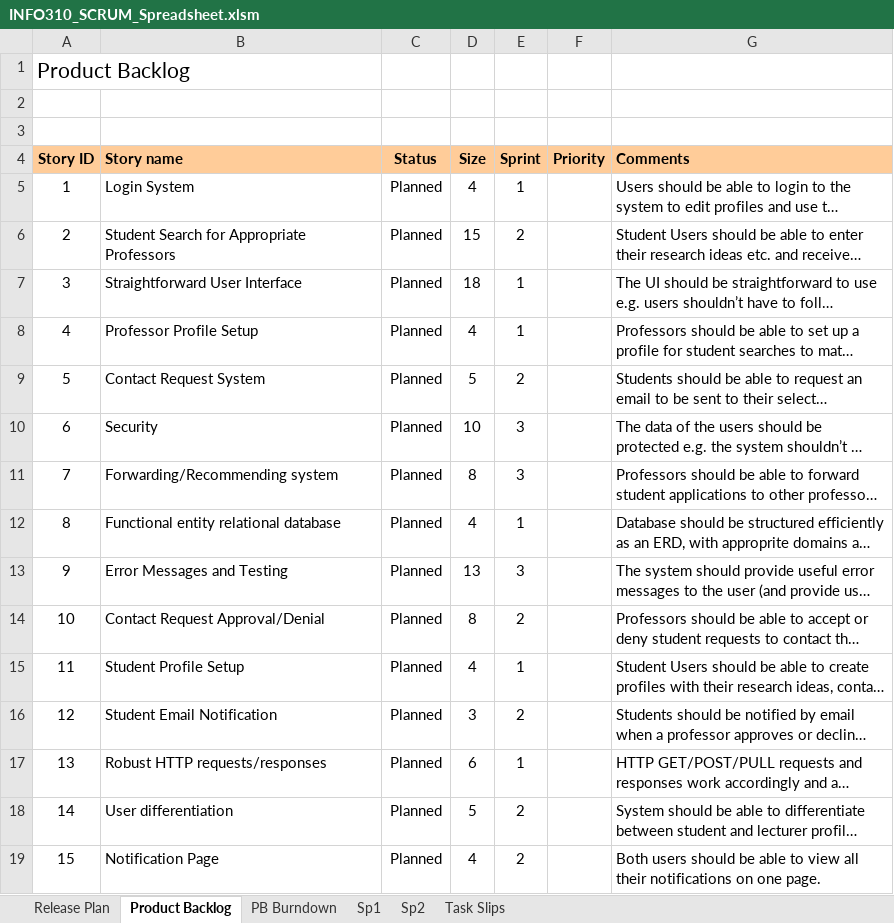
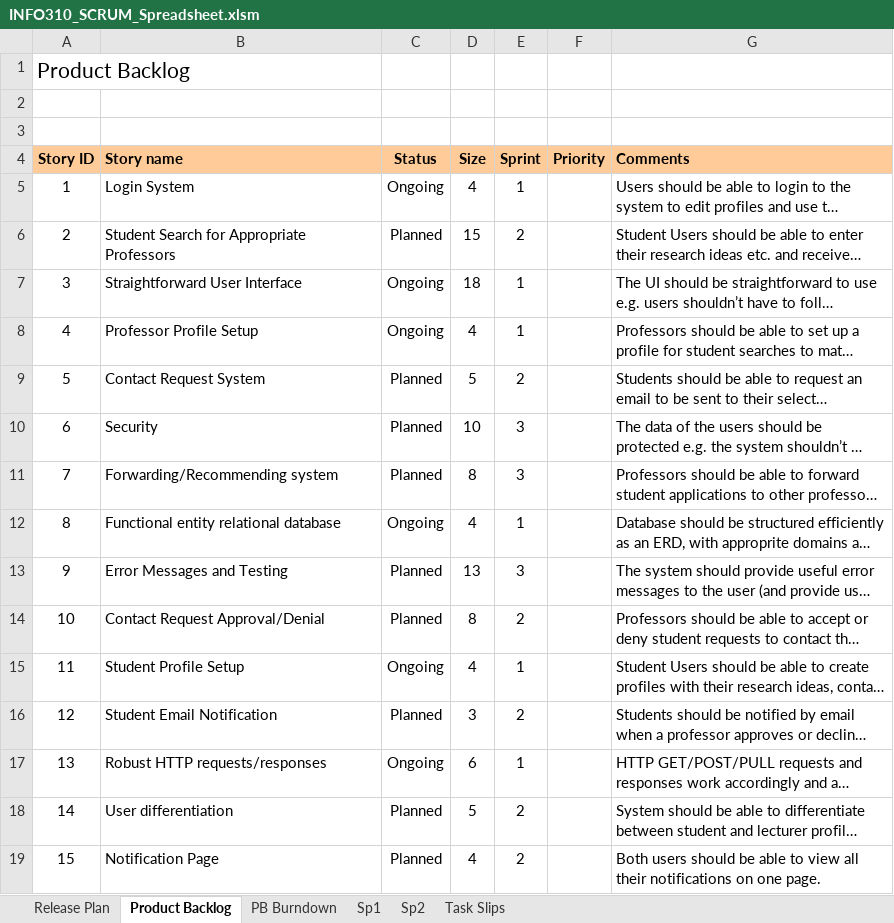
Before and after one commit to Cedric1910/student-staff-search, an Excel workbook: INFO310_SCRUM_Spreadsheet.xlsm, sheet Product Backlog, drawn as a sheet; only a part is shown; long unchanged cells end in …; values as stored, in another font and other column widths than the file's, no borders; charts and pictures and conditional formats not drawn; the diff names each change by its address in the sheet, - before the commit and + after, or states it on an @@ line.

Commit message:
Updated SCRUM spreadsheet sprint plan

```diff
--- a/INFO310_SCRUM_Spreadsheet.xlsm (sheet Product Backlog)
+++ b/INFO310_SCRUM_Spreadsheet.xlsm (sheet Product Backlog)
-C5 (Status): Planned
+C5 (Status): Ongoing
-C7:C8 (Status): Planned
+C7:C8 (Status): Ongoing
-C12 (Status): Planned
+C12 (Status): Ongoing
-C15 (Status): Planned
+C15 (Status): Ongoing
-C17 (Status): Planned
+C17 (Status): Ongoing
```
Also changed, not shown: charts or pictures.
